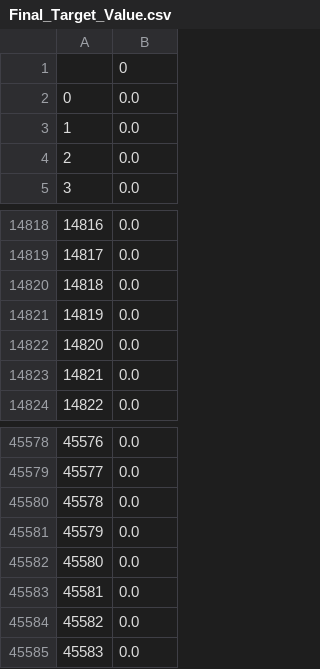
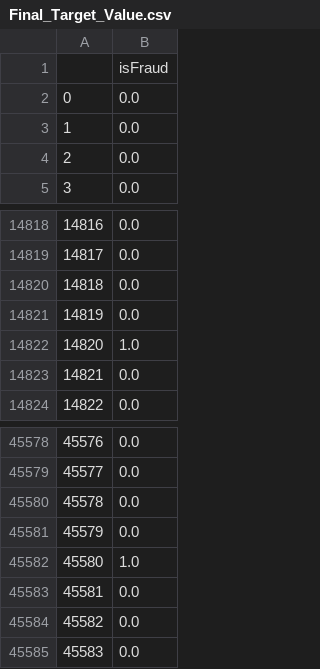
Before and after one commit to lagyal/Banking-Fraudlent-Transactions, a CSV file: Final_Target_Value.csv, drawn as a sheet; only a part is shown, gaps mark what is left out.

```diff
--- a/Final_Target_Value.csv
+++ b/Final_Target_Value.csv
@@ -1,2 +1,2 @@
-,0
+,isFraud
 0,0.0
@@ -14821,3 +14821,3 @@
 14819,0.0
-14820,0.0
+14820,1.0
 14821,0.0
@@ -45581,3 +45581,3 @@
 45579,0.0
-45580,0.0
+45580,1.0
 45581,0.0
```
Also changed, not shown: 3 other files.
